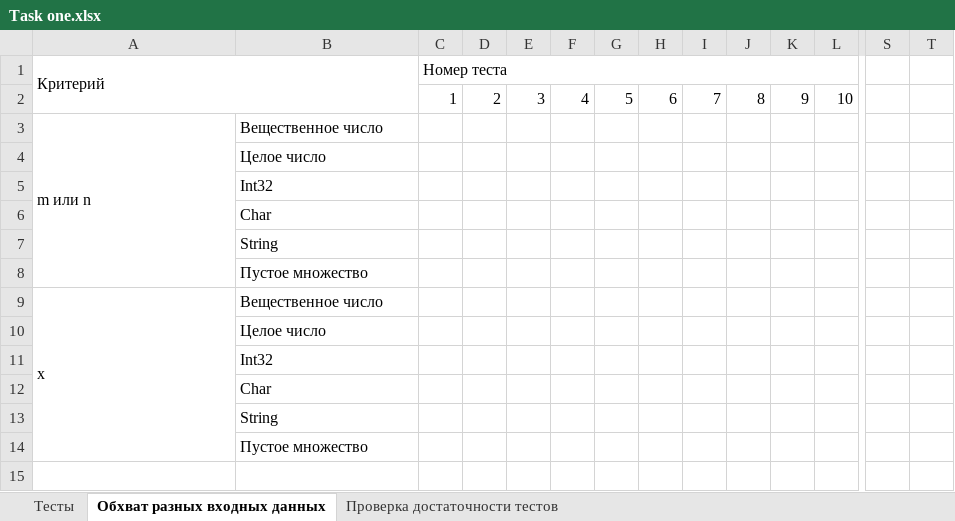
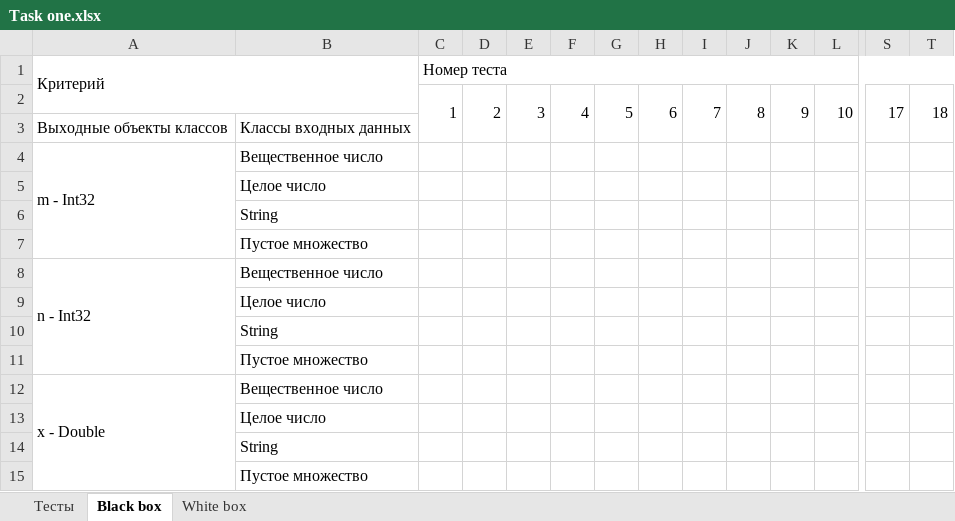
Before and after one commit to Exateym/C-sharp-OOP, an Excel workbook: Лабораторная работа №1/Excel-тесты/Task one.xlsx, sheet Black box, drawn as a sheet; only a part is shown, gaps mark what is left out; values as stored, in another font and other column widths than the file's, no cell formats; removed rows and columns are numbered as before the commit, all else as after; rows hold the shown columns only; the diff covers the shown part only; the diff names each change by its address in the sheet, - before the commit and + after, or states it on an @@ line.

```diff
--- a/Лабораторная работа №1/Excel-тесты/Task one.xlsx (sheet Black box)
+++ b/Лабораторная работа №1/Excel-тесты/Task one.xlsx (sheet Black box)
-sheet tab: Обхват разных входных данных
+sheet tab: Black box
-sheet tab: Проверка достаточности тестов
+sheet tab: White box
-C1:R1 merged
+C1:T1 merged
+C2:C3 merged
+D2:D3 merged
+E2:E3 merged
+F2:F3 merged
+G2:G3 merged
+H2:H3 merged
+I2:I3 merged
+J2:J3 merged
+K2:K3 merged
+L2:L3 merged
-S2: (empty)
+S2: 17
+S2:S3 merged
-T2: (empty)
+T2: 18
+T2:T3 merged
+row 3: Выходные объекты классов | Классы входных данных
-A4 (Критерий): m или n
+A4 (Критерий): m - Int32
-row 5:  | Int32
-row 6:  | Char
-A8 (Критерий): x
+A8 (Критерий): n - Int32
-A9:A14 merged
+A8:A11 merged
-B10: Int32
+B10: String
-B11: Char
+B11: Пустое множество
+row 12: x - Double | Вещественное число
+row 13:  | Целое число
```
Also changed, not shown: merged cells elsewhere in this sheet, sheet Тесты, cell formats, formulas that keep their value, Лабораторная работа №1/Excel-тесты/Task two.xlsx, 19 other files.
